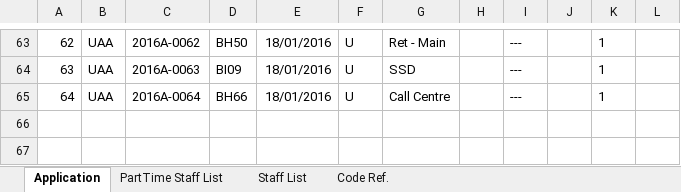
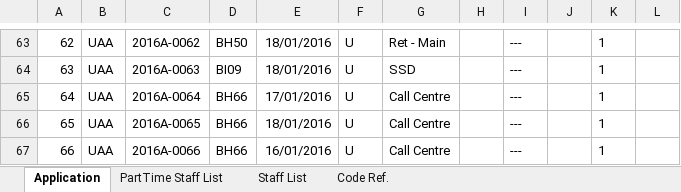
Before and after one commit to mylesieong/bcmf, an Excel workbook: sample.xlsx, sheet Application, drawn as a sheet; only a part is shown, gaps mark what is left out; values as stored, in another font and other column widths than the file's, no borders; the diff names each change by its address in the sheet, - before the commit and + after, or states it on an @@ line.

```diff
--- a/sample.xlsx (sheet Application)
+++ b/sample.xlsx (sheet Application)
-E65: 18/01/2016
+E65: 17/01/2016
+row 66: 65 | UAA | 2016A-0065 | BH66 | 18/01/2016 | U | Call Centre |  | --- |  | 1
+row 67: 66 | UAA | 2016A-0066 | BH66 | 16/01/2016 | U | Call Centre |  | --- |  | 1
```
Also changed, not shown: 2 other files.
